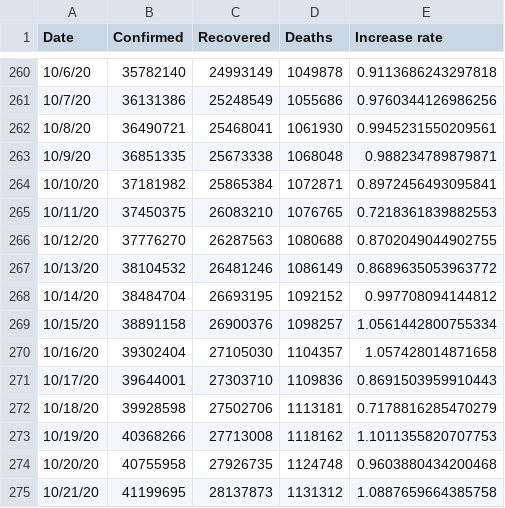
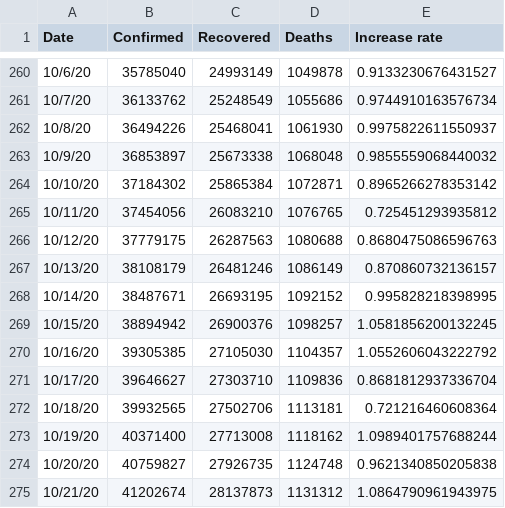
Before and after one commit to TrevorWinstral/COVID_simplified, a CSV file: data/worldwide-aggregate.csv, drawn as a sheet; only a part is shown, gaps mark what is left out; the diff covers the shown part only.

```diff
--- a/data/worldwide-aggregate.csv
+++ b/data/worldwide-aggregate.csv
@@ -260,16 +260,16 @@ Date,Confirmed,Recovered,Deaths,Increase rate
-10/6/20,35782140,24993149,1049878,0.9113686243297818
-10/7/20,36131386,25248549,1055686,0.9760344126986256
-10/8/20,36490721,25468041,1061930,0.9945231550209561
-10/9/20,36851335,25673338,1068048,0.988234789879871
-10/10/20,37181982,25865384,1072871,0.8972456493095841
-10/11/20,37450375,26083210,1076765,0.7218361839882553
-10/12/20,37776270,26287563,1080688,0.8702049044902755
-10/13/20,38104532,26481246,1086149,0.8689635053963772
-10/14/20,38484704,26693195,1092152,0.997708094144812
-10/15/20,38891158,26900376,1098257,1.0561442800755334
-10/16/20,39302404,27105030,1104357,1.057428014871658
-10/17/20,39644001,27303710,1109836,0.8691503959910443
-10/18/20,39928598,27502706,1113181,0.7178816285470279
-10/19/20,40368266,27713008,1118162,1.1011355820707753
-10/20/20,40755958,27926735,1124748,0.9603880434200468
-10/21/20,41199695,28137873,1131312,1.0887659664385758
+10/6/20,35785040,24993149,1049878,0.9133230676431527
+10/7/20,36133762,25248549,1055686,0.9744910163576734
+10/8/20,36494226,25468041,1061930,0.9975822611550937
+10/9/20,36853897,25673338,1068048,0.9855559068440032
+10/10/20,37184302,25865384,1072871,0.8965266278353142
+10/11/20,37454056,26083210,1076765,0.725451293935812
+10/12/20,37779175,26287563,1080688,0.8680475086596763
+10/13/20,38108179,26481246,1086149,0.870860732136157
+10/14/20,38487671,26693195,1092152,0.995828218398995
+10/15/20,38894942,26900376,1098257,1.0581856200132245
+10/16/20,39305385,27105030,1104357,1.0552606043222792
+10/17/20,39646627,27303710,1109836,0.8681812937336704
+10/18/20,39932565,27502706,1113181,0.721216460608364
+10/19/20,40371400,27713008,1118162,1.0989401757688244
+10/20/20,40759827,27926735,1124748,0.9621340850205838
+10/21/20,41202674,28137873,1131312,1.0864790961943975
```
Also changed, not shown: 68 edited cells elsewhere in this file, data/key-countries-pivoted.csv, 2 other files.
